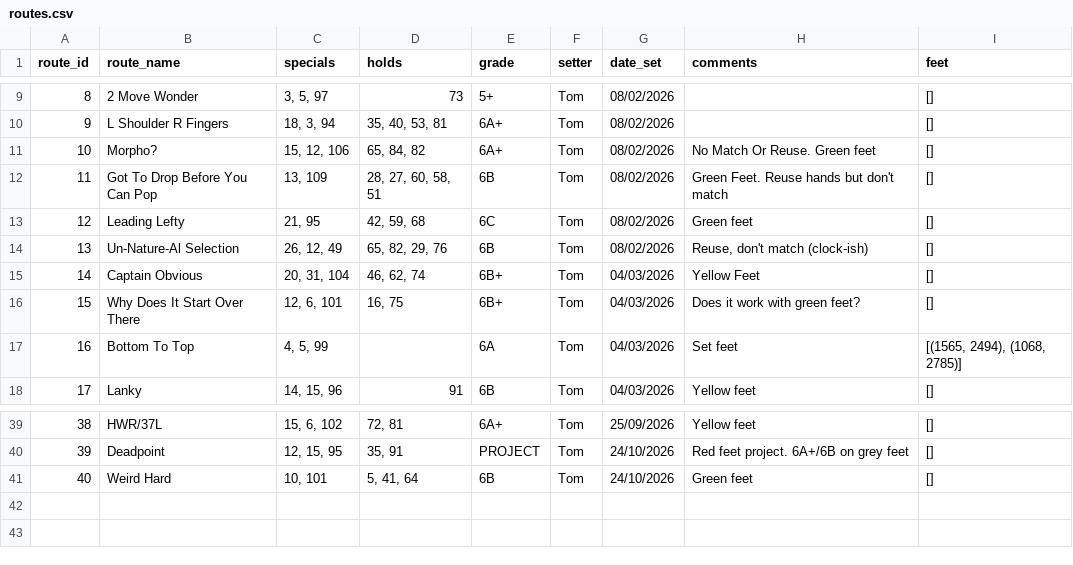
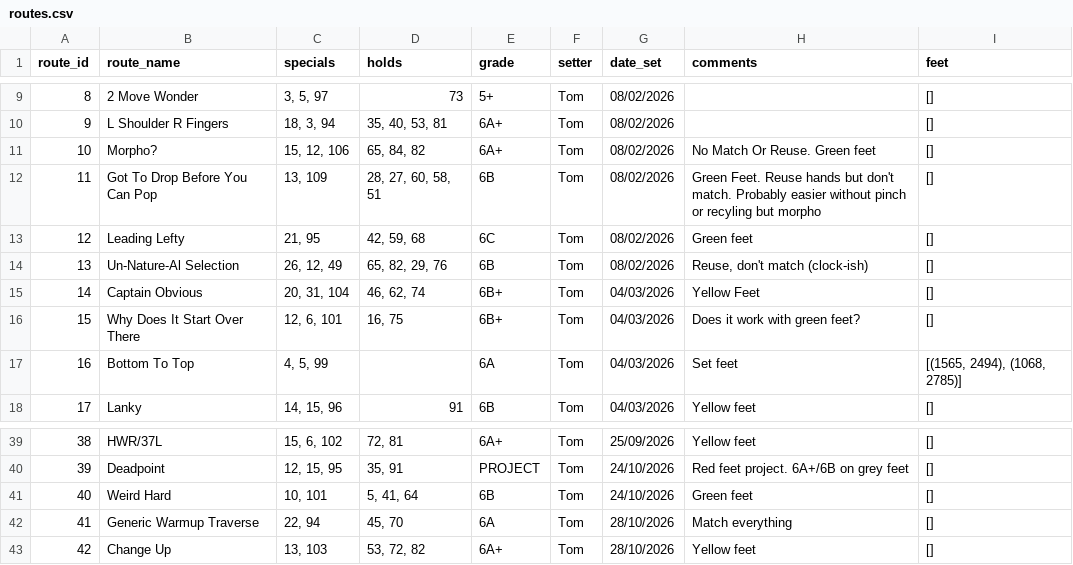
Before and after one commit to ceguest/climbing_app, a CSV file: static/routes.csv, drawn as a sheet; only a part is shown, gaps mark what is left out.

Commit message:
New routes + mods 28-10-2026

```diff
--- a/static/routes.csv
+++ b/static/routes.csv
@@ -11,3 +11,3 @@ route_id;route_name;specials;holds;grade;setter;date_set;comments;feet
 10;Morpho?;15, 12, 106;65, 84, 82;6A+;Tom;08/02/2026;No Match Or Reuse. Green feet;[]
-11;Got To Drop Before You Can Pop;13, 109;28, 27, 60, 58, 51;6B;Tom;08/02/2026;Green Feet. Reuse hands but don't match;[]
+11;Got To Drop Before You Can Pop;13, 109;28, 27, 60, 58, 51;6B;Tom;08/02/2026;Green Feet. Reuse hands but don't match. Probably easier without pinch or recyling but morpho;[]
 12;Leading Lefty;21, 95;42, 59, 68;6C;Tom;08/02/2026;Green feet;[]
@@ -41 +41,3 @@ route_id;route_name;specials;holds;grade;setter;date_set;comments;feet
 40;Weird Hard;10, 101;5, 41, 64;6B;Tom;24/10/2026;Green feet;[]
+41;Generic Warmup Traverse;22, 94;45, 70;6A;Tom;28/10/2026;Match everything;[]
+42;Change Up;13, 103;53, 72, 82;6A+;Tom;28/10/2026;Yellow feet;[]
```
